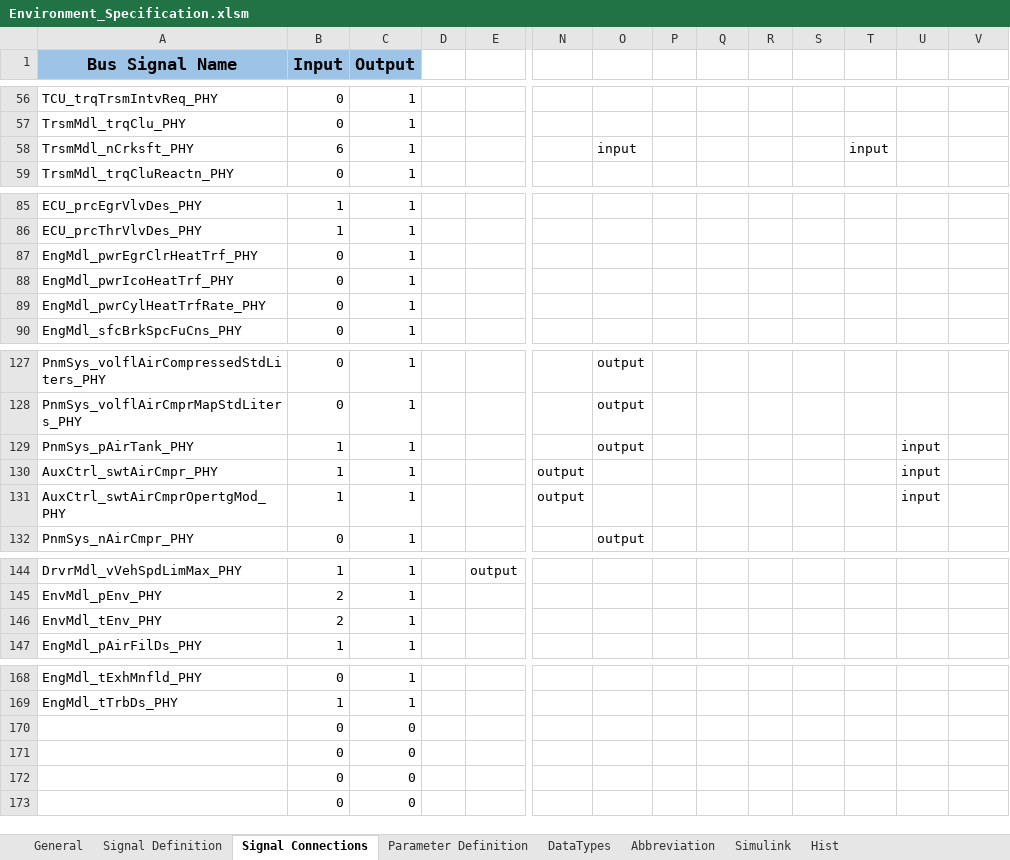
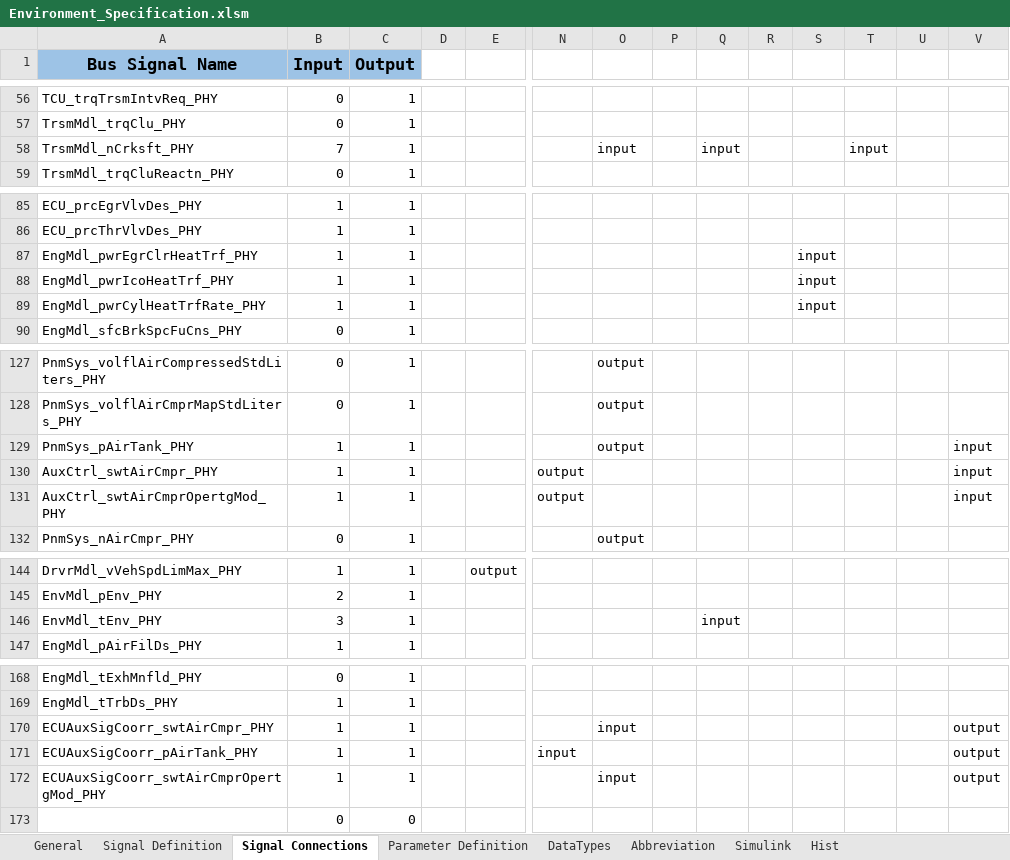
Before and after one commit to eozatay/optitruck_simulator, an Excel workbook: Environment_Specification.xlsm, sheet Signal Connections, drawn as a sheet; only a part is shown, gaps mark what is left out; values as stored, in another font and other column widths than the file's, no borders; charts and pictures not drawn; removed rows and columns are numbered as before the commit, all else as after; rows hold the shown columns only; the diff covers the shown part only; the diff names each change by its address in the sheet, - before the commit and + after, or states it on an @@ line.

```diff
--- a/Environment_Specification.xlsm (sheet Signal Connections)
+++ b/Environment_Specification.xlsm (sheet Signal Connections)
-B58 (Input): 6
+B58 (Input): 7
-Q58: (empty)
+Q58: input
-B87:B89 (Input): 0
+B87:B89 (Input): 1
-S87:S89: (empty)
+S87:S89: input
-U129:U131: input
+U129:U131: (empty)
-V129:V131: (empty)
+V129:V131: input
-B146 (Input): 2
+B146 (Input): 3
-Q146: (empty)
+Q146: input
-row 170:  | 0 | 0
-row 171:  | 0 | 0
-row 172:  | 0 | 0
+row 170: ECUAuxSigCoorr_swtAirCmpr_PHY | 1 | 1 |  |  |  | input |  |  |  |  |  |  | output
+row 171: ECUAuxSigCoorr_pAirTank_PHY | 1 | 1 |  |  | input |  |  |  |  |  |  |  | output
+row 172: ECUAuxSigCoorr_swtAirCmprOpertgMod_PHY | 1 | 1 |  |  |  | input |  |  |  |  |  |  | output
```
Also changed, not shown: 1 edited cell and cell formats elsewhere in this sheet, sheet Parameter Definition, sheet Signal Definition, sheet Simulink, sheet Abbreviation, charts or pictures.
